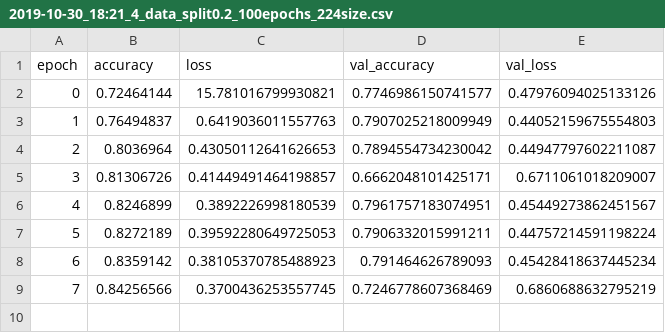
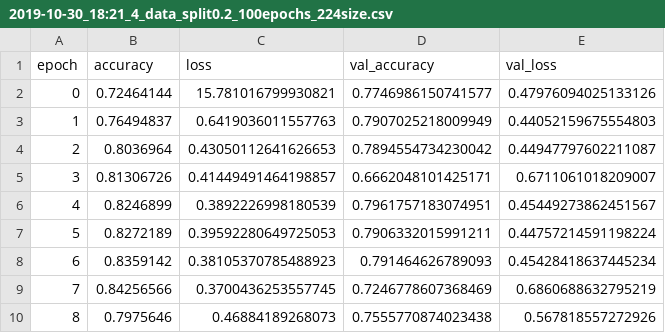
Before and after one commit to isaacdcarr/otis, a CSV file: results/history/csv/2019-10-30_18:21_4_data_split0.2_100epochs_224size.csv, drawn as a sheet.

Commit message:
updates to csv

```diff
--- a/results/history/csv/2019-10-30_18:21_4_data_split0.2_100epochs_224size.csv
+++ b/results/history/csv/2019-10-30_18:21_4_data_split0.2_100epochs_224size.csv
@@ -9 +9,2 @@ epoch,accuracy,loss,val_accuracy,val_loss
 7,0.84256566,0.3700436253557745,0.7246778607368469,0.6860688632795219
+8,0.7975646,0.46884189268073,0.7555770874023438,0.567818557272926
```
